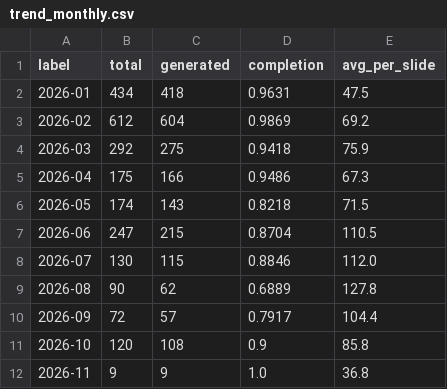
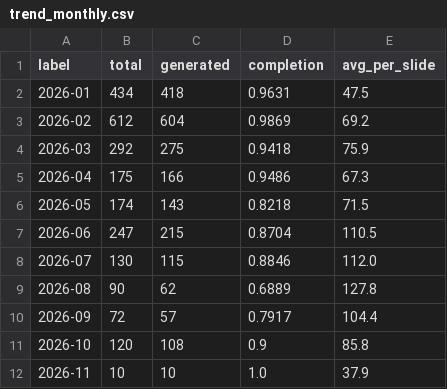
Before and after one commit to Tina0529/bops-ppt-dashboard, a CSV file: docs/data/trend_monthly.csv, drawn as a sheet.

Commit message:
data: dashboard update 2026-11-07

```diff
--- a/docs/data/trend_monthly.csv
+++ b/docs/data/trend_monthly.csv
@@ -11,2 +11,2 @@ label,total,generated,completion,avg_per_slide
 2026-10,120,108,0.9,85.8
-2026-11,9,9,1.0,36.8
+2026-11,10,10,1.0,37.9
```
Also changed, not shown: docs/data/trend_daily.csv, docs/data/trend_org_monthly.csv, 4 other files.
